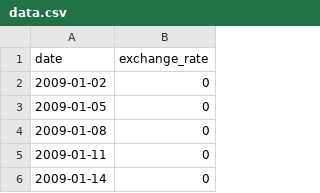
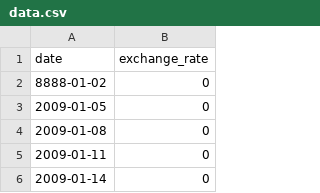
Before and after one commit to 500de42/cpp09, a CSV file: ex00/data.csv, drawn as a sheet; only a part is shown.

```diff
--- a/ex00/data.csv
+++ b/ex00/data.csv
@@ -1,3 +1,3 @@
 date,exchange_rate
-2009-01-02,0
+8888-01-02,0
 2009-01-05,0
```
Also changed, not shown: 3 other files.
